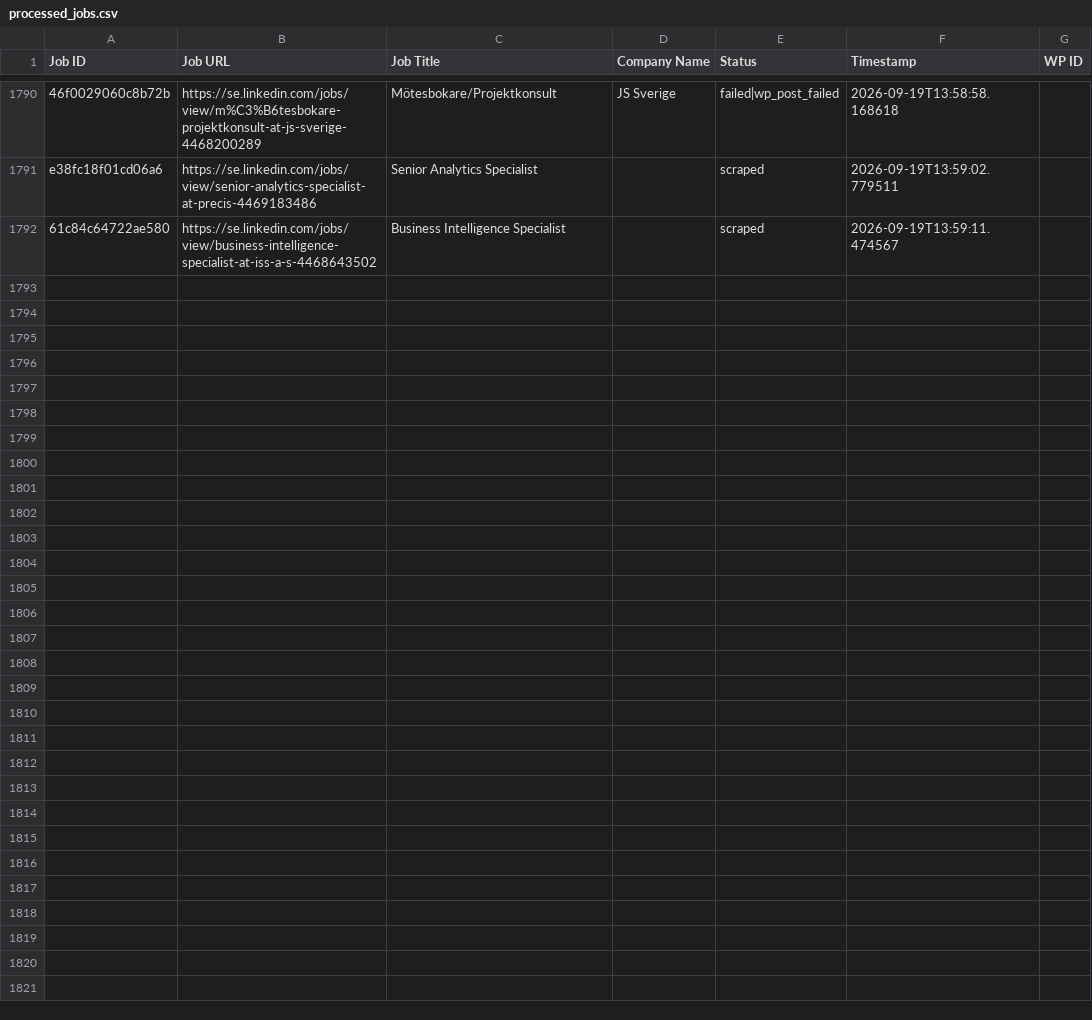
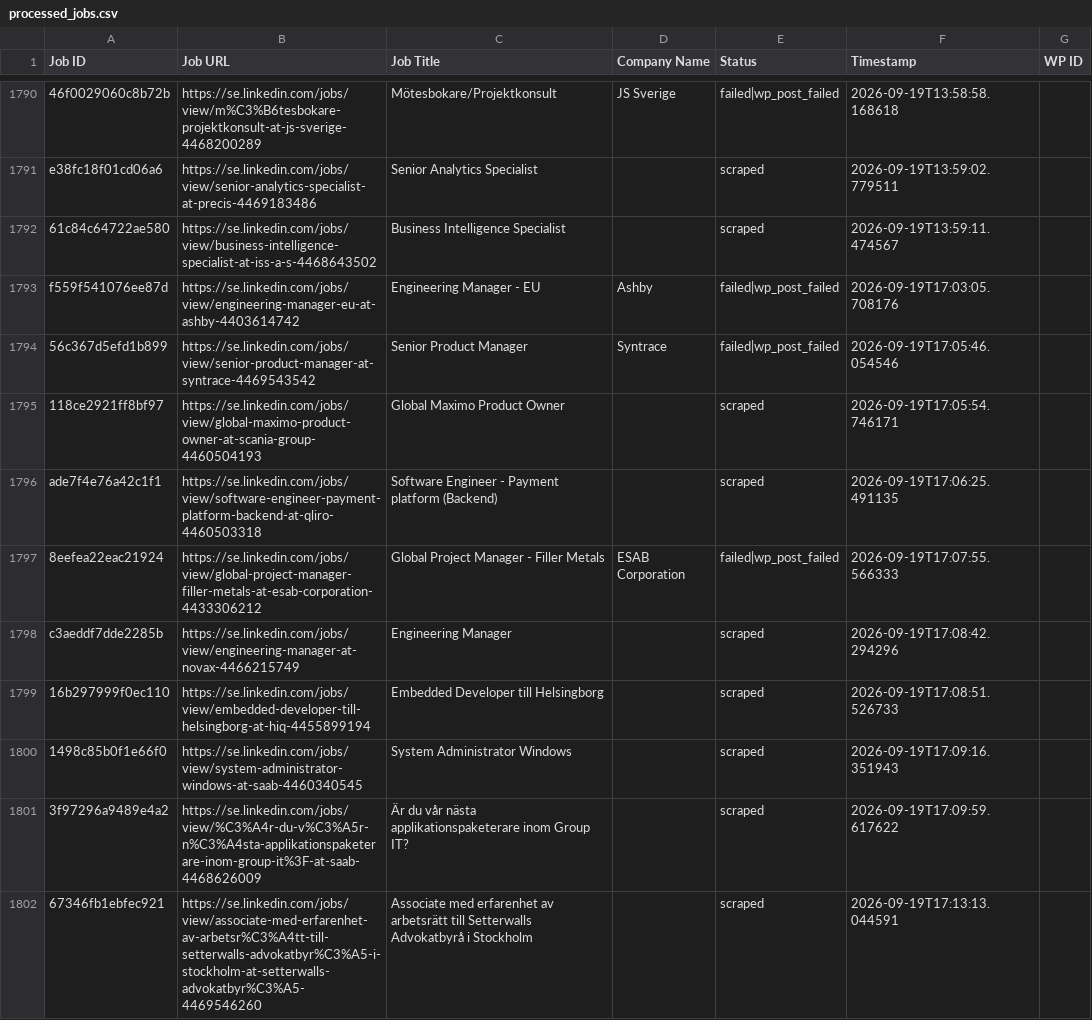
Before and after one commit to innovationinc2000/se, a CSV file: processed_jobs.csv, drawn as a sheet; only a part is shown, gaps mark what is left out; the diff covers the shown part only.

```diff
--- a/processed_jobs.csv
+++ b/processed_jobs.csv
@@ -1792 +1792,11 @@ e38fc18f01cd06a6,https://se.linkedin.com/jobs/view/senior-analytics-specialist-a
 61c84c64722ae580,https://se.linkedin.com/jobs/view/business-intelligence-specialist-at-iss-a-s-4468643502,Business Intelligence Specialist,,scraped,2026-09-19T13:59:11.474567,
+f559f541076ee87d,https://se.linkedin.com/jobs/view/engineering-manager-eu-at-ashby-4403614742,Engineering Manager - EU,Ashby,failed|wp_post_failed,2026-09-19T17:03:05.708176,
+56c367d5efd1b899,https://se.linkedin.com/jobs/view/senior-product-manager-at-syntrace-4469543542,Senior Product Manager,Syntrace,failed|wp_post_failed,2026-09-19T17:05:46.054546,
+118ce2921ff8bf97,https://se.linkedin.com/jobs/view/global-maximo-product-owner-at-scania-group-4460504193,Global Maximo Product Owner,,scraped,2026-09-19T17:05:54.746171,
+ade7f4e76a42c1f1,https://se.linkedin.com/jobs/view/software-engineer-payment-platform-backend-at-qliro-4460503318,Software Engineer - Payment platform (Backend),,scraped,2026-09-19T17:06:25.491135,
+8eefea22eac21924,https://se.linkedin.com/jobs/view/global-project-manager-filler-metals-at-esab-corporation-4433306212,Global Project Manager - Filler Metals,ESAB Corporation,failed|wp_post_failed,2026-09-19T17:07:55.566333,
+c3aeddf7dde2285b,https://se.linkedin.com/jobs/view/engineering-manager-at-novax-4466215749,Engineering Manager,,scraped,2026-09-19T17:08:42.294296,
+16b297999f0ec110,https://se.linkedin.com/jobs/view/embedded-developer-till-helsingborg-at-hiq-4455899194,Embedded Developer till Helsingborg,,scraped,2026-09-19T17:08:51.526733,
+1498c85b0f1e66f0,https://se.linkedin.com/jobs/view/system-administrator-windows-at-saab-4460340545,System Administrator Windows,,scraped,2026-09-19T17:09:16.351943,
+3f97296a9489e4a2,https://se.linkedin.com/jobs/view/%C3%A4r-du-v%C3%A5r-n%C3%A4sta-applikationspaketerare-inom-group-it%3F-at-saab-4468626009,Är du vår nästa applikationspaketerare inom Group IT?,,scraped,2026-09-19T17:09:59.617622,
+67346fb1ebfec921,https://se.linkedin.com/jobs/view/associate-med-erfarenhet-av-arbetsr%C3%A4tt-till-setterwalls-advokatbyr%C3%A5-i-stockholm-at-setterwalls-advokatbyr%C3%A5-4469546260,Associate med erfarenhet av arbetsrätt till Setterwalls Advokatbyrå i Stockholm,,scraped,2026-09-19T17:13:13.044591,
```
Also changed, not shown: 10 added rows elsewhere in this file.
